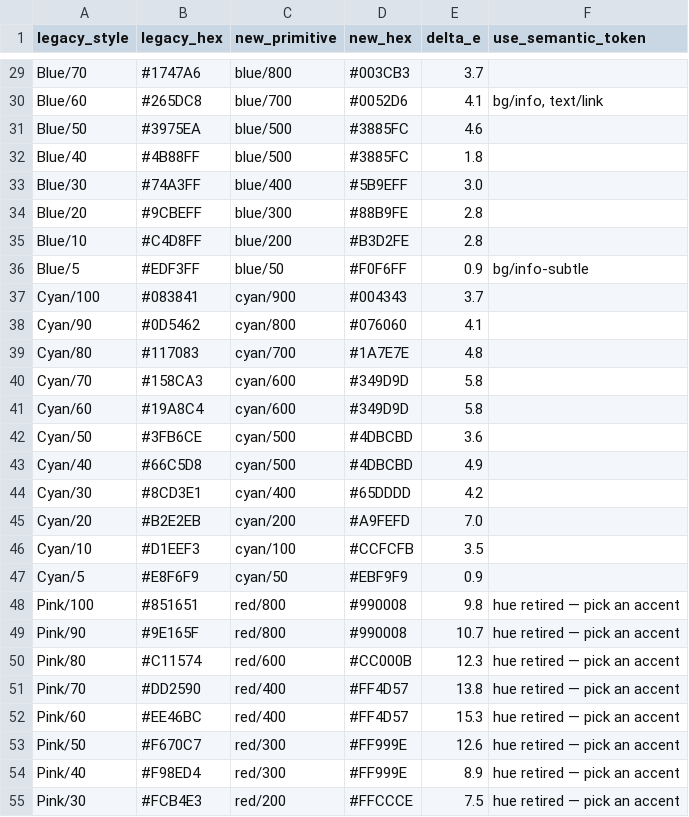
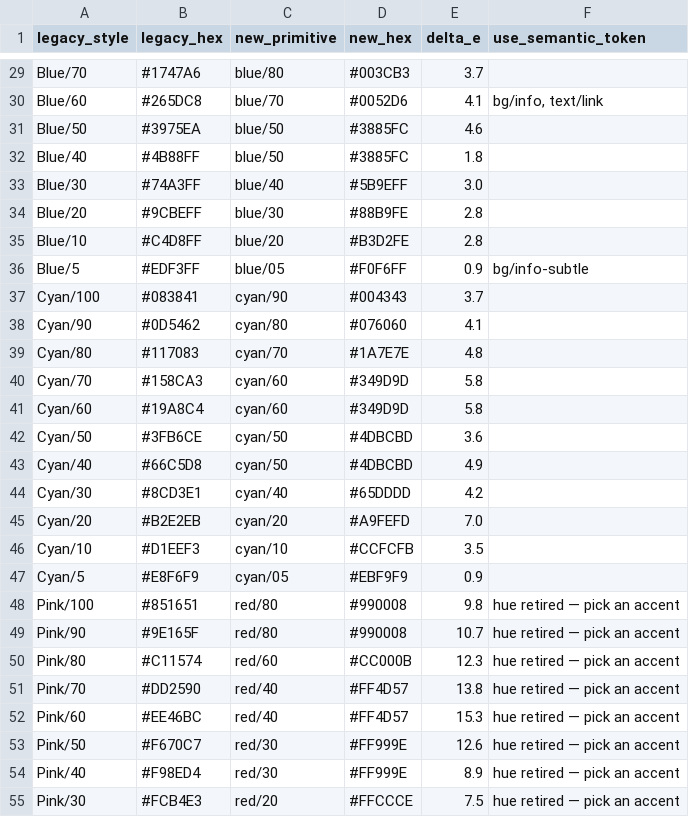
Before and after one commit to luthfankin/currency-design-system, a CSV file: docs/migration-color.csv, drawn as a sheet; only a part is shown, gaps mark what is left out; the diff covers the shown part only; the diff names each change by its address in the sheet, - before the commit and + after, or states it on an @@ line.

```diff
--- a/docs/migration-color.csv
+++ b/docs/migration-color.csv
-C29 (new_primitive): blue/800
+C29 (new_primitive): blue/80
-C30 (new_primitive): blue/700
+C30 (new_primitive): blue/70
-C31:C32 (new_primitive): blue/500
+C31:C32 (new_primitive): blue/50
-C33 (new_primitive): blue/400
+C33 (new_primitive): blue/40
-C34 (new_primitive): blue/300
+C34 (new_primitive): blue/30
-C35 (new_primitive): blue/200
+C35 (new_primitive): blue/20
-C36 (new_primitive): blue/50
+C36 (new_primitive): blue/05
-C37 (new_primitive): cyan/900
+C37 (new_primitive): cyan/90
-C38 (new_primitive): cyan/800
+C38 (new_primitive): cyan/80
-C39 (new_primitive): cyan/700
+C39 (new_primitive): cyan/70
-C40:C41 (new_primitive): cyan/600
+C40:C41 (new_primitive): cyan/60
-C42:C43 (new_primitive): cyan/500
+C42:C43 (new_primitive): cyan/50
-C44 (new_primitive): cyan/400
+C44 (new_primitive): cyan/40
-C45 (new_primitive): cyan/200
+C45 (new_primitive): cyan/20
-C46 (new_primitive): cyan/100
+C46 (new_primitive): cyan/10
-C47 (new_primitive): cyan/50
+C47 (new_primitive): cyan/05
-C48:C49 (new_primitive): red/800
+C48:C49 (new_primitive): red/80
-C50 (new_primitive): red/600
+C50 (new_primitive): red/60
-C51:C52 (new_primitive): red/400
+C51:C52 (new_primitive): red/40
-C53:C54 (new_primitive): red/300
+C53:C54 (new_primitive): red/30
-C55 (new_primitive): red/200
+C55 (new_primitive): red/20
```
Also changed, not shown: 63 edited cells elsewhere in this file, 16 other files.
